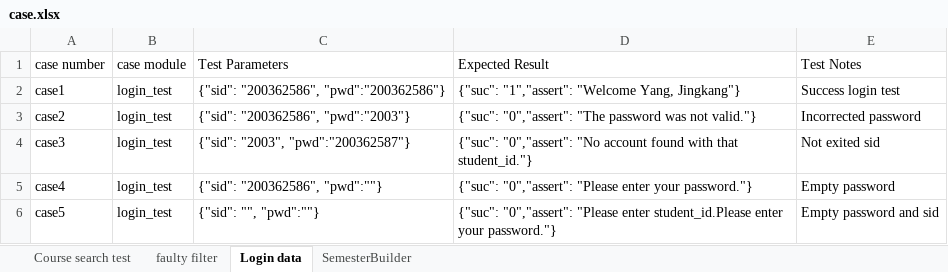
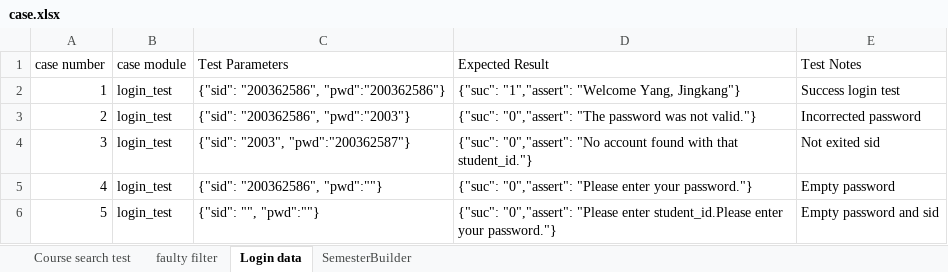
Before and after one commit to yang242j/VSB_Plus, an Excel workbook: Code/Python/VSB_Plus Test/data/case.xlsx, sheet Login data, drawn as a sheet; values as stored, in another font and other column widths than the file's, no borders; the diff names each change by its address in the sheet, - before the commit and + after, or states it on an @@ line.

```diff
--- a/Code/Python/VSB_Plus Test/data/case.xlsx (sheet Login data)
+++ b/Code/Python/VSB_Plus Test/data/case.xlsx (sheet Login data)
-A2 (case number): case1
+A2 (case number): 1
-A3 (case number): case2
+A3 (case number): 2
-A4 (case number): case3
+A4 (case number): 3
-A5 (case number): case4
+A5 (case number): 4
-A6 (case number): case5
+A6 (case number): 5
```
Also changed, not shown: sheet faulty filter, sheet Course search test, sheet SemesterBuilder, 36 other files.
